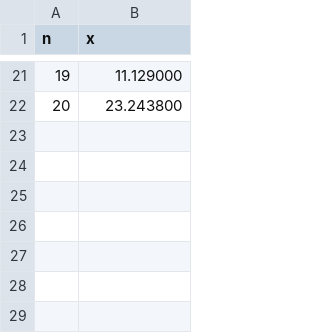
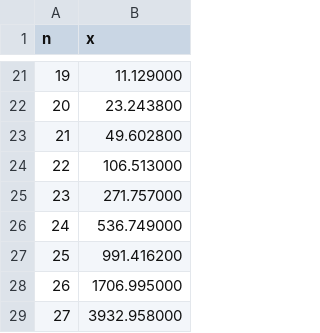
Before and after one commit to reilem/effects, a CSV file: OCaml/_results/FRNG.csv, drawn as a sheet; only a part is shown, gaps mark what is left out.

Commit message:
Updated fringe results, OCaml & multicore

```diff
--- a/OCaml/_results/FRNG.csv
+++ b/OCaml/_results/FRNG.csv
@@ -22 +22,8 @@ n,x
 20,23.243800
+21,49.602800
+22,106.513000
+23,271.757000
+24,536.749000
+25,991.416200
+26,1706.995000
+27,3932.958000
```
Also changed, not shown: OCaml-multicore/_results/FRNG.csv.
